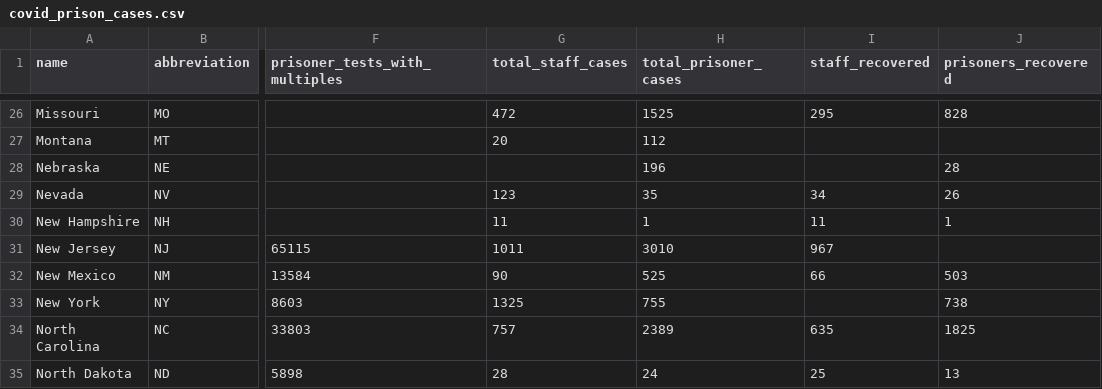
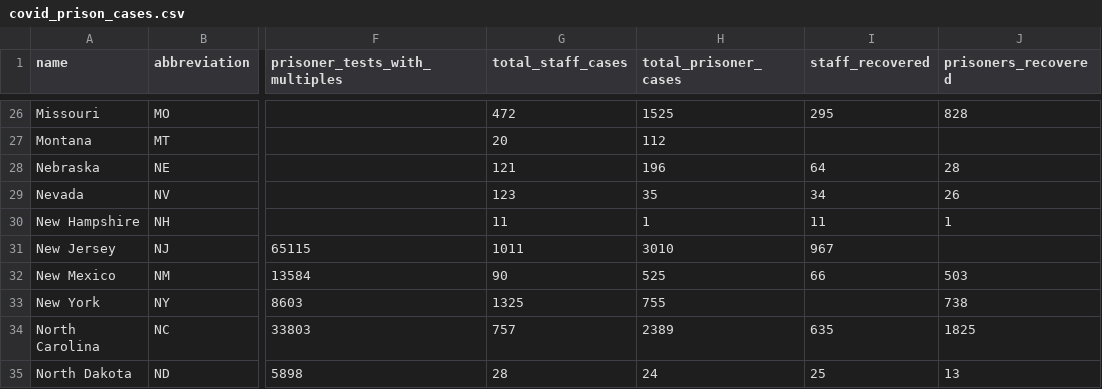
Before and after one commit to themarshallproject/COVID_prison_data, a CSV file: data/covid_prison_cases.csv, drawn as a sheet; only a part is shown, gaps mark what is left out; the diff names each change by its address in the sheet, - before the commit and + after, or states it on an @@ line.

Commit message:
more Nebraska data

```diff
--- a/data/covid_prison_cases.csv
+++ b/data/covid_prison_cases.csv
-G28 (total_staff_cases): (empty)
+G28 (total_staff_cases): 121
-I28 (staff_recovered): (empty)
+I28 (staff_recovered): 64
```
